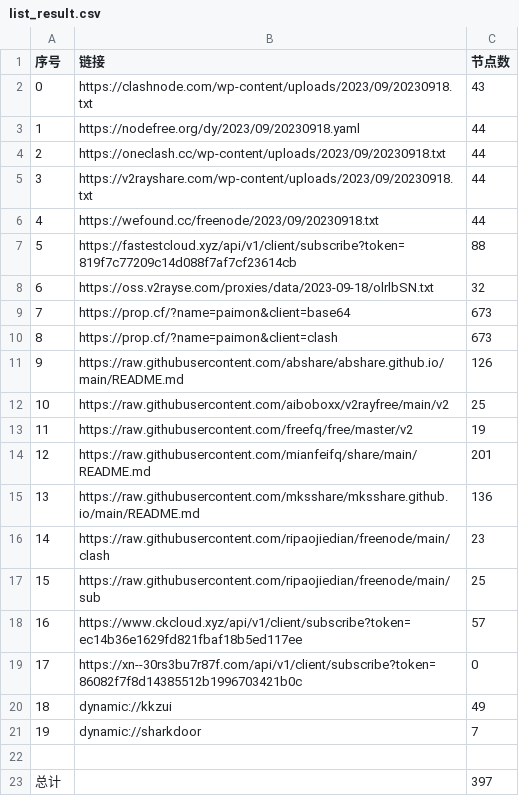
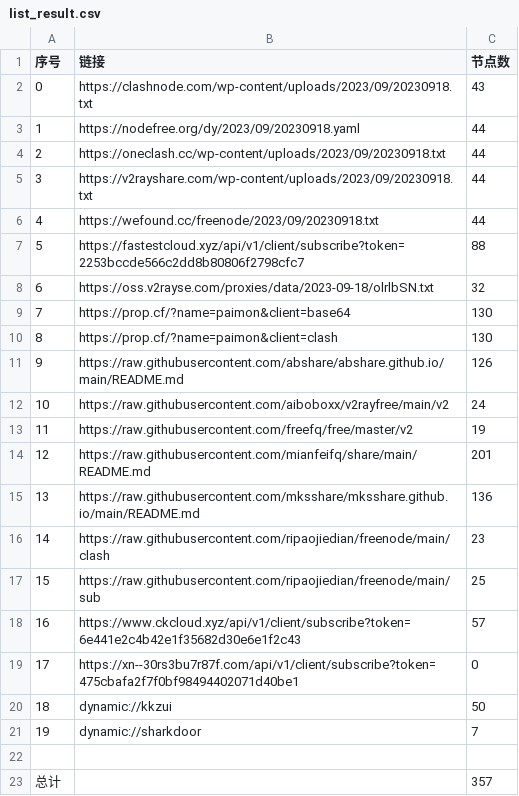
Before and after one commit to yuhanguyue-hub/free, a CSV file: list_result.csv, drawn as a sheet.

```diff
--- a/list_result.csv
+++ b/list_result.csv
@@ -6,8 +6,8 @@
 4,https://wefound.cc/freenode/2023/09/20230918.txt,44
-5,https://fastestcloud.xyz/api/v1/client/subscribe?token=819f7c77209c14d088f7af7cf23614cb,88
+5,https://fastestcloud.xyz/api/v1/client/subscribe?token=2253bccde566c2dd8b80806f2798cfc7,88
 6,https://oss.v2rayse.com/proxies/data/2023-09-18/olrlbSN.txt,32
-7,https://prop.cf/?name=paimon&client=base64,673
-8,https://prop.cf/?name=paimon&client=clash,673
+7,https://prop.cf/?name=paimon&client=base64,130
+8,https://prop.cf/?name=paimon&client=clash,130
 9,https://raw.githubusercontent.com/abshare/abshare.github.io/main/README.md,126
-10,https://raw.githubusercontent.com/aiboboxx/v2rayfree/main/v2,25
+10,https://raw.githubusercontent.com/aiboboxx/v2rayfree/main/v2,24
 11,https://raw.githubusercontent.com/freefq/free/master/v2,19
@@ -17,7 +17,7 @@
 15,https://raw.githubusercontent.com/ripaojiedian/freenode/main/sub,25
-16,https://www.ckcloud.xyz/api/v1/client/subscribe?token=ec14b36e1629fd821fbaf18b5ed117ee,57
-17,https://xn--30rs3bu7r87f.com/api/v1/client/subscribe?token=86082f7f8d14385512b1996703421b0c,0
-18,dynamic://kkzui,49
+16,https://www.ckcloud.xyz/api/v1/client/subscribe?token=6e441e2c4b42e1f35682d30e6e1f2c43,57
+17,https://xn--30rs3bu7r87f.com/api/v1/client/subscribe?token=475cbafa2f7f0bf98494402071d40be1,0
+18,dynamic://kkzui,50
 19,dynamic://sharkdoor,7
 
-总计,,397
+总计,,357
```
Also changed, not shown: 13 other files.
